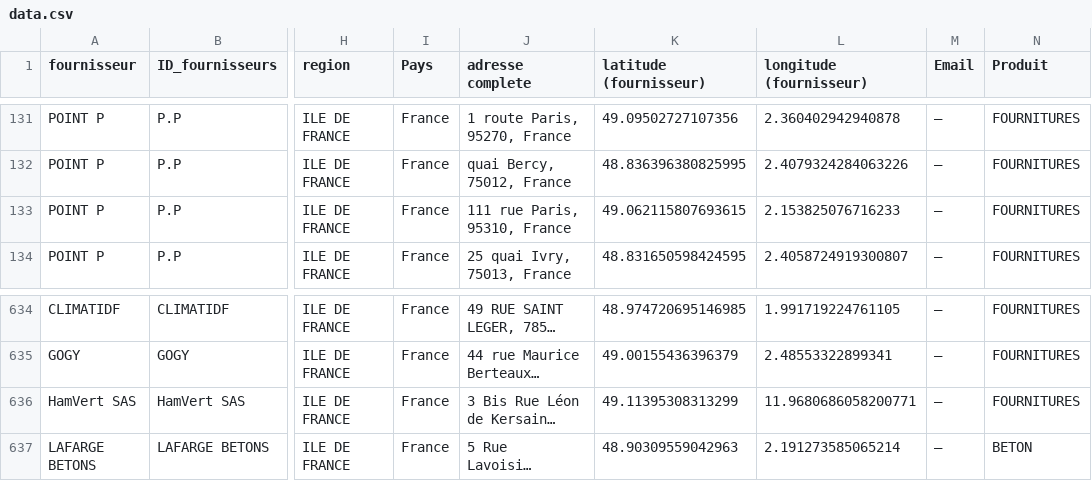
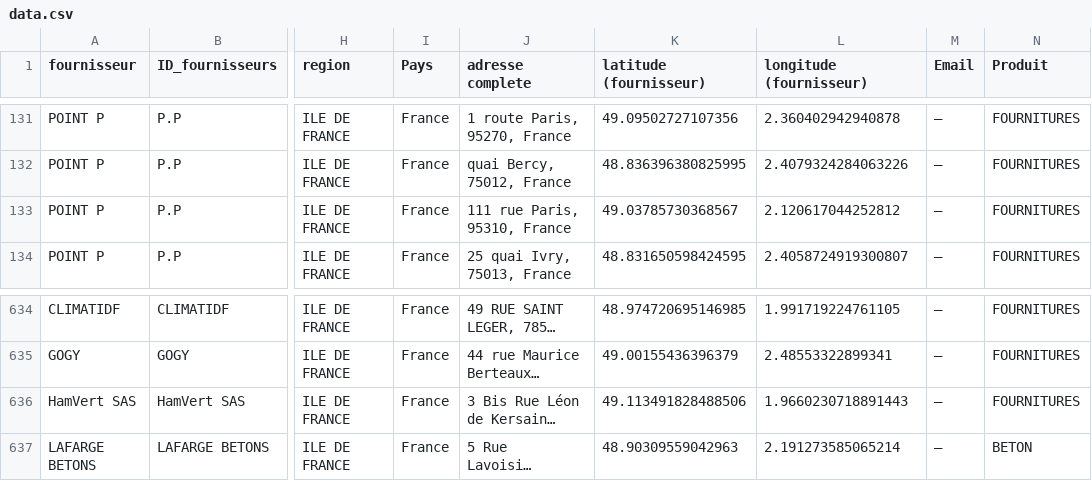
Before and after one commit to yakintp/YAKIN-IDF-FRS, a CSV file: data.csv, drawn as a sheet; only a part is shown, gaps mark what is left out; long unchanged cells end in …; the diff names each change by its address in the sheet, - before the commit and + after, or states it on an @@ line.

Commit message:
Update data.csv

```diff
--- a/data.csv
+++ b/data.csv
-K133 (latitude (fournisseur)): 49.062115807693615
+K133 (latitude (fournisseur)): 49.03785730368567
-L133 (longitude (fournisseur)): 2.153825076716233
+L133 (longitude (fournisseur)): 2.120617044252812
-K636 (latitude (fournisseur)): 49.11395308313299
+K636 (latitude (fournisseur)): 49.113491828488506
-L636 (longitude (fournisseur)): 11.9680686058200771
+L636 (longitude (fournisseur)): 1.9660230718891443
```
